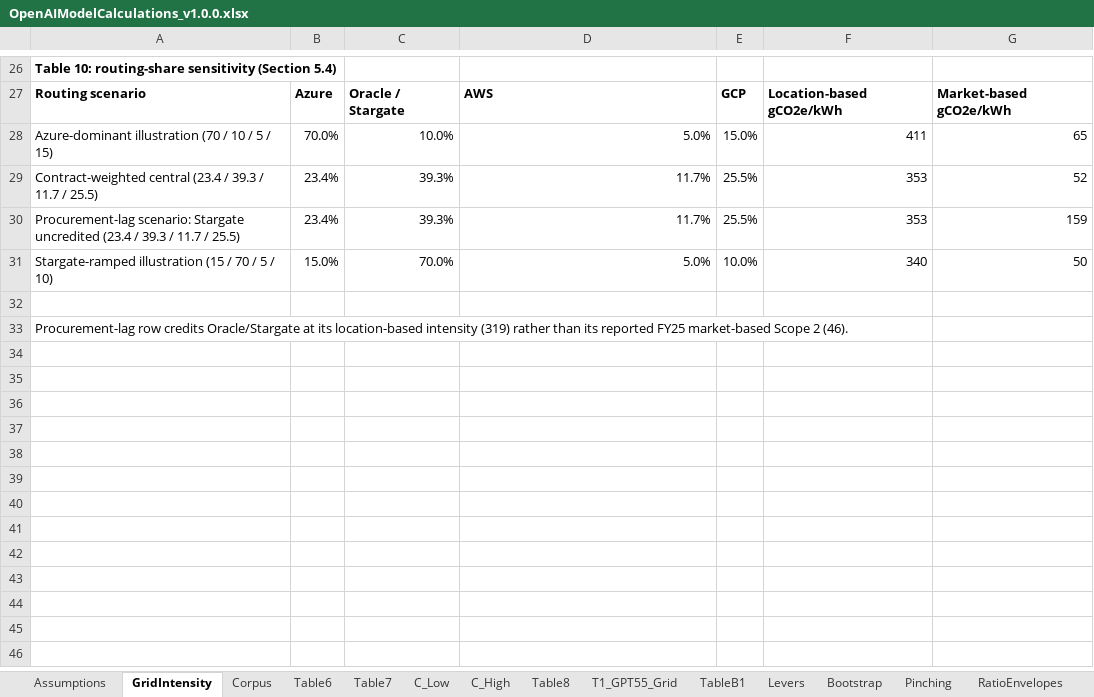
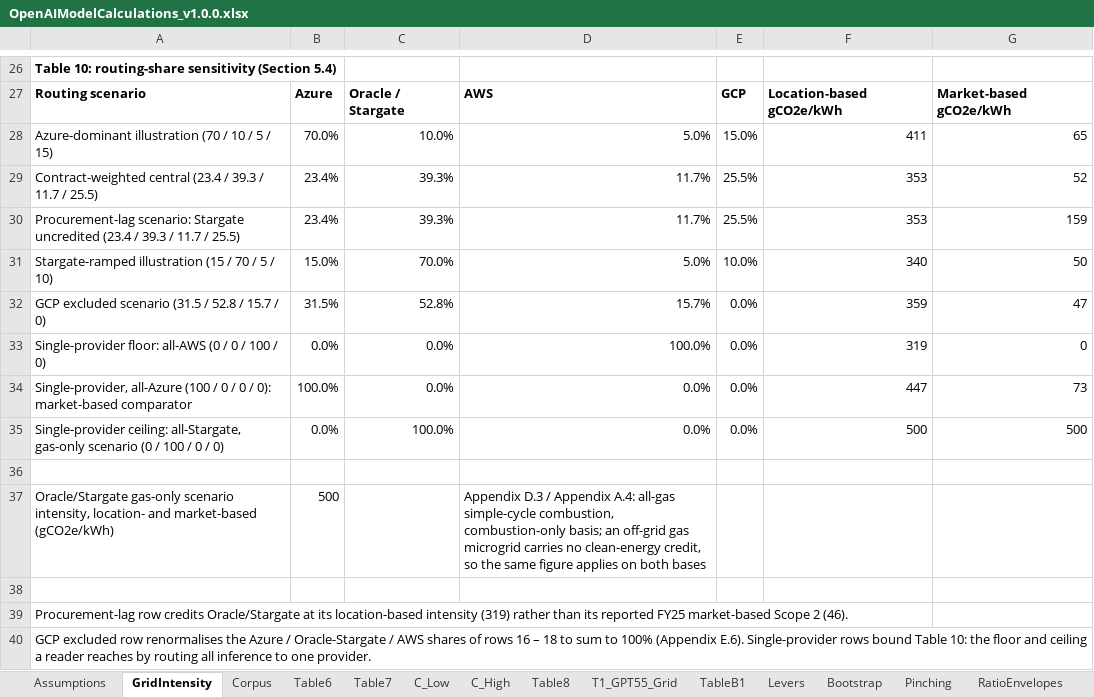
Before and after one commit to InferenceCarbon/inferencecarbon-framework, an Excel workbook: data/workbooks/OpenAIModelCalculations_v1.0.0.xlsx, sheet GridIntensity, drawn as a sheet; only a part is shown, gaps mark what is left out; values as stored, in another font and other column widths than the file's, no borders; the diff names each change by its address in the sheet, - before the commit and + after, or states it on an @@ line.

```diff
--- a/data/workbooks/OpenAIModelCalculations_v1.0.0.xlsx (sheet GridIntensity)
+++ b/data/workbooks/OpenAIModelCalculations_v1.0.0.xlsx (sheet GridIntensity)
+row 32: GCP excluded scenario (31.5 / 52.8 / 15.7 / 0) | 31.5% | 52.8% | 15.7% | 0.0% | 359 | 47
+row 33: Single-provider floor: all-AWS (0 / 0 / 100 / 0) | 0.0% | 0.0% | 100.0% | 0.0% | 319 | 0
+row 34: Single-provider, all-Azure (100 / 0 / 0 / 0): market-based comparator | 100.0% | 0.0% | 0.0% | 0.0% | 447 | 73
+row 35: Single-provider ceiling: all-Stargate, gas-only scenario (0 / 100 / 0 / 0) | 0.0% | 100.0% | 0.0% | 0.0% | 500 | 500
+row 36: (empty)
+row 37: Oracle/Stargate gas-only scenario intensity, location- and market-based (gCO2e/kWh) | 500 |  | Appendix D.3 / Appendix A.4: all-gas simple-cycle combustion, combustion-only basis; an off-grid gas microgrid carries no clean-energy credit, so the same figure applies on both bases
+row 40: GCP excluded row renormalises the Azure / Oracle-Stargate / AWS shares of rows 16 – 18 to sum to 100% (Appendix E.6). Single-provider rows bound Table 10: the floor and ceiling a reader reaches by routing all inference to one provider.
```
Also changed, not shown: data/workbooks/PUE_Calculation_Aug2026.xlsx, 4 other files.
